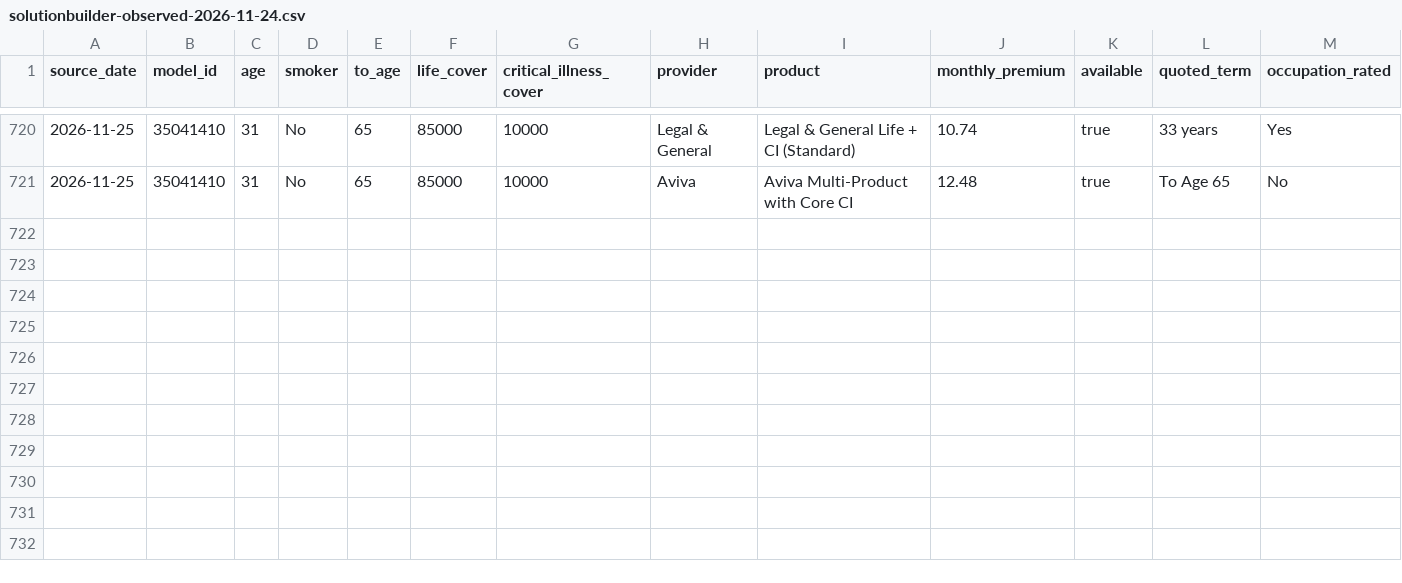
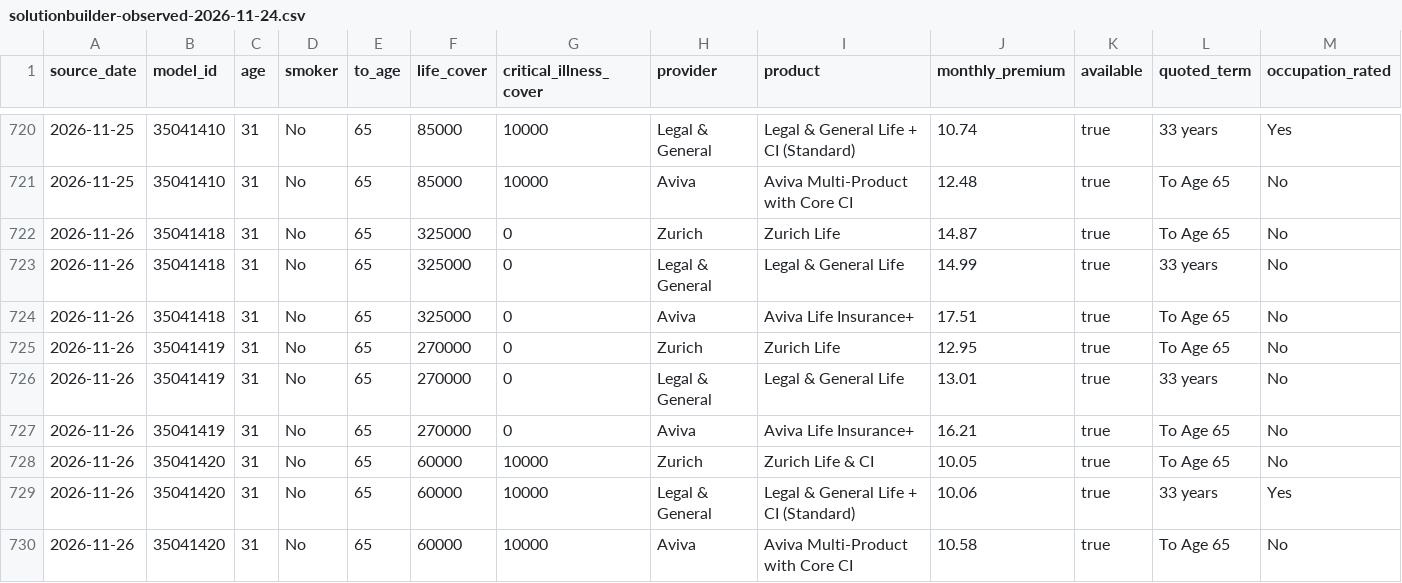
Before and after one commit to edusantospecomercial-byte/Cota-es, a CSV file: calculadora/data/solutionbuilder-observed-2026-11-24.csv, drawn as a sheet; only a part is shown, gaps mark what is left out; rows hold the shown columns only; the diff names each change by its address in the sheet, - before the commit and + after, or states it on an @@ line.

Commit message:
Use verified Aviva life-only premiums and extend independent comparisons

```diff
--- a/calculadora/data/solutionbuilder-observed-2026-11-24.csv
+++ b/calculadora/data/solutionbuilder-observed-2026-11-24.csv
+row 722: 2026-11-26 | 35041418 | 31 | No | 65 | 325000 | 0 | Zurich | Zurich Life | 14.87 | true | To Age 65 | No
+row 723: 2026-11-26 | 35041418 | 31 | No | 65 | 325000 | 0 | Legal & General | Legal & General Life | 14.99 | true | 33 years | No
+row 724: 2026-11-26 | 35041418 | 31 | No | 65 | 325000 | 0 | Aviva | Aviva Life Insurance+ | 17.51 | true | To Age 65 | No
+row 725: 2026-11-26 | 35041419 | 31 | No | 65 | 270000 | 0 | Zurich | Zurich Life | 12.95 | true | To Age 65 | No
+row 726: 2026-11-26 | 35041419 | 31 | No | 65 | 270000 | 0 | Legal & General | Legal & General Life | 13.01 | true | 33 years | No
+row 727: 2026-11-26 | 35041419 | 31 | No | 65 | 270000 | 0 | Aviva | Aviva Life Insurance+ | 16.21 | true | To Age 65 | No
+row 728: 2026-11-26 | 35041420 | 31 | No | 65 | 60000 | 10000 | Zurich | Zurich Life & CI | 10.05 | true | To Age 65 | No
+row 729: 2026-11-26 | 35041420 | 31 | No | 65 | 60000 | 10000 | Legal & General | Legal & General Life + CI (Standard) | 10.06 | true | 33 years | Yes
+row 730: 2026-11-26 | 35041420 | 31 | No | 65 | 60000 | 10000 | Aviva | Aviva Multi-Product with Core CI | 10.58 | true | To Age 65 | No
```
Also changed, not shown: calculadora/data/accelerated-comparisons.csv, calculadora/data/capital-validation-holdout.csv, 7 other files.
